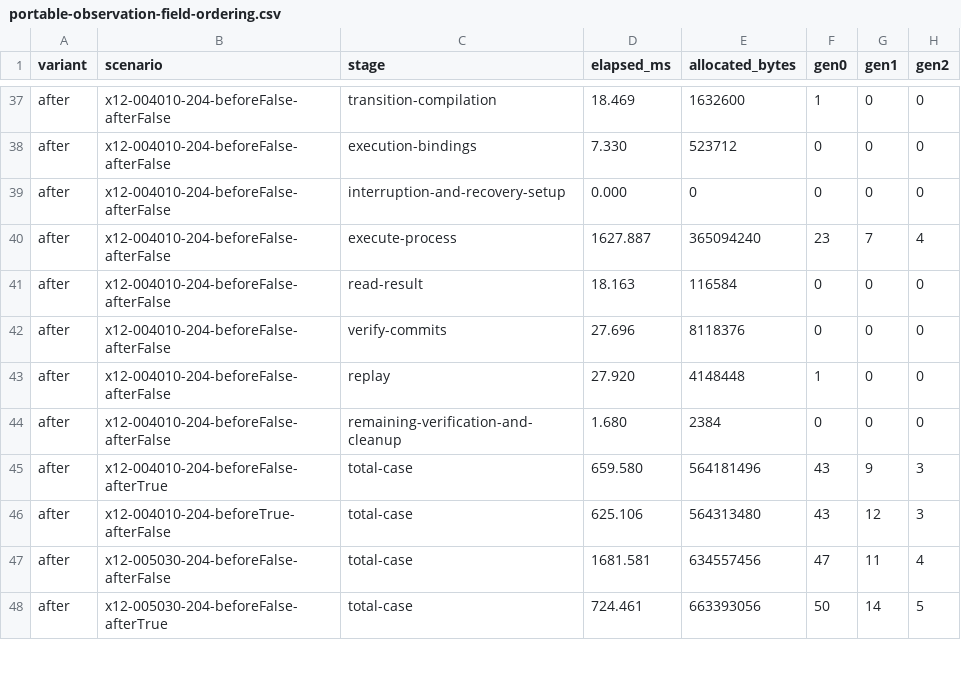
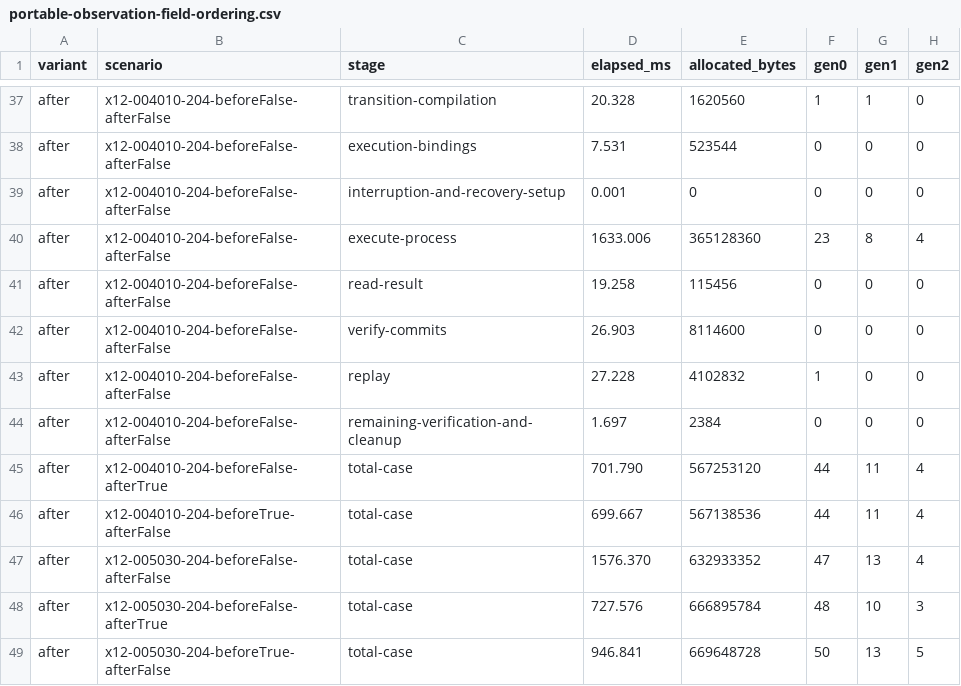
Before and after one commit to cohesivesystems/cohesive, a CSV file: docs/performance/portable-observation-field-ordering.csv, drawn as a sheet; only a part is shown, gaps mark what is left out; addresses are those after the commit; the diff covers the shown part only; the diff names each change by its address in the sheet, - before the commit and + after, or states it on an @@ line.

```diff
--- a/docs/performance/portable-observation-field-ordering.csv
+++ b/docs/performance/portable-observation-field-ordering.csv
-D37 (elapsed_ms): 18.469
+D37 (elapsed_ms): 20.328
-E37 (allocated_bytes): 1632600
+E37 (allocated_bytes): 1620560
-G37 (gen1): 0
+G37 (gen1): 1
-D38 (elapsed_ms): 7.330
+D38 (elapsed_ms): 7.531
-E38 (allocated_bytes): 523712
+E38 (allocated_bytes): 523544
-D39 (elapsed_ms): 0.000
+D39 (elapsed_ms): 0.001
-D40 (elapsed_ms): 1627.887
+D40 (elapsed_ms): 1633.006
-E40 (allocated_bytes): 365094240
+E40 (allocated_bytes): 365128360
-G40 (gen1): 7
+G40 (gen1): 8
-D41 (elapsed_ms): 18.163
+D41 (elapsed_ms): 19.258
-E41 (allocated_bytes): 116584
+E41 (allocated_bytes): 115456
-D42 (elapsed_ms): 27.696
+D42 (elapsed_ms): 26.903
-E42 (allocated_bytes): 8118376
+E42 (allocated_bytes): 8114600
-D43 (elapsed_ms): 27.920
+D43 (elapsed_ms): 27.228
-E43 (allocated_bytes): 4148448
+E43 (allocated_bytes): 4102832
-D44 (elapsed_ms): 1.680
+D44 (elapsed_ms): 1.697
-D45 (elapsed_ms): 659.580
+D45 (elapsed_ms): 701.790
-E45 (allocated_bytes): 564181496
+E45 (allocated_bytes): 567253120
-F45:F46 (gen0): 43
+F45:F46 (gen0): 44
-G45 (gen1): 9
+G45 (gen1): 11
-H45:H46 (gen2): 3
+H45:H46 (gen2): 4
-D46 (elapsed_ms): 625.106
+D46 (elapsed_ms): 699.667
-E46 (allocated_bytes): 564313480
+E46 (allocated_bytes): 567138536
-G46 (gen1): 12
+G46 (gen1): 11
-D47 (elapsed_ms): 1681.581
+D47 (elapsed_ms): 1576.370
-E47 (allocated_bytes): 634557456
+E47 (allocated_bytes): 632933352
-G47 (gen1): 11
+G47 (gen1): 13
+row 48: after | x12-005030-204-beforeFalse-afterTrue | total-case | 727.576 | 666895784 | 48 | 10 | 3
-B49 (scenario): x12-005030-204-beforeFalse-afterTrue
+B49 (scenario): x12-005030-204-beforeTrue-afterFalse
-D49 (elapsed_ms): 724.461
+D49 (elapsed_ms): 946.841
-E49 (allocated_bytes): 663393056
+E49 (allocated_bytes): 669648728
-G49 (gen1): 14
+G49 (gen1): 13
```
Also changed, not shown: 1 added row, 2 removed rows and 30 edited cells elsewhere in this file, docs/performance/portable-observation-field-concurrency.csv, 7 other files.
